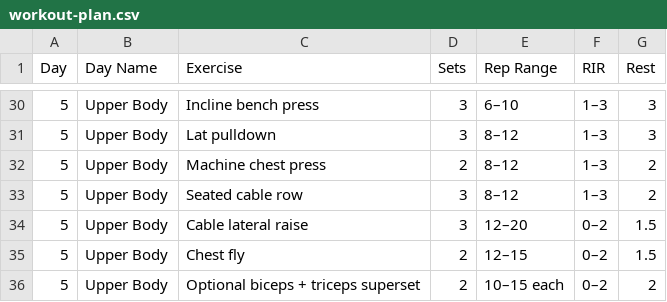
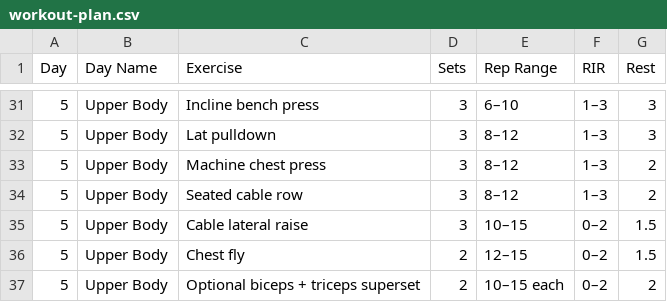
Before and after one commit to aaabotelho/gym-tracker, a CSV file: workout-plan.csv, drawn as a sheet; only a part is shown, gaps mark what is left out; the diff covers the shown part only.

```diff
--- a/workout-plan.csv
+++ b/workout-plan.csv
@@ -31,5 +32,5 @@ Day,Day Name,Exercise,Sets,Rep Range,RIR,Rest
 5,Upper Body,Lat pulldown,3,8–12,1–3,3
-5,Upper Body,Machine chest press,2,8–12,1–3,2
+5,Upper Body,Machine chest press,3,8–12,1–3,2
 5,Upper Body,Seated cable row,3,8–12,1–3,2
-5,Upper Body,Cable lateral raise,3,12–20,0–2,1.5
+5,Upper Body,Cable lateral raise,3,10–15,0–2,1.5
 5,Upper Body,Chest fly,2,12–15,0–2,1.5
```
Also changed, not shown: 1 added row and 25 edited cells elsewhere in this file, 4 other files.
